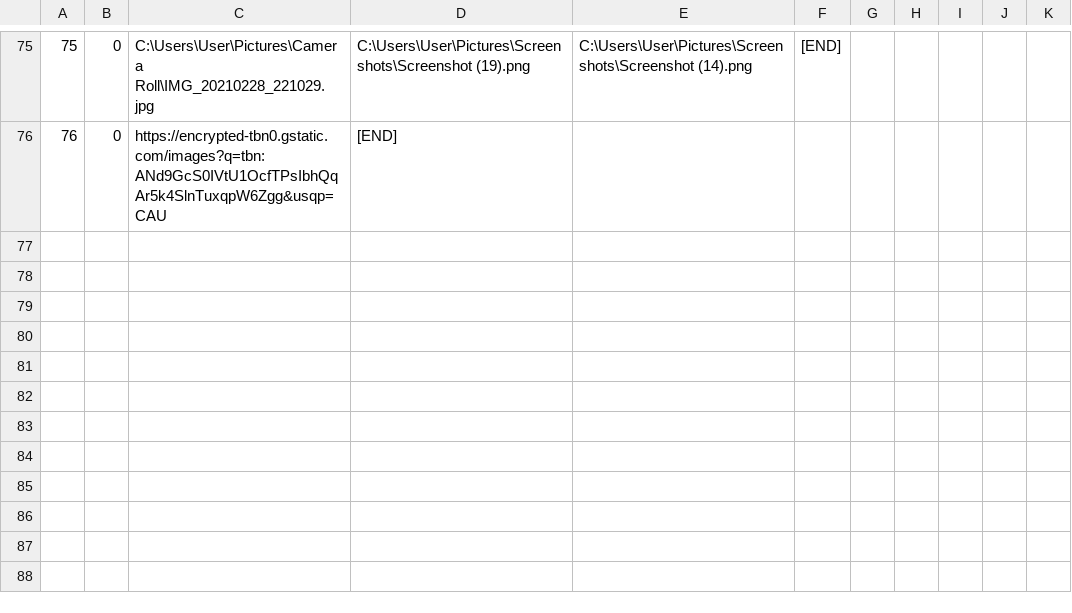
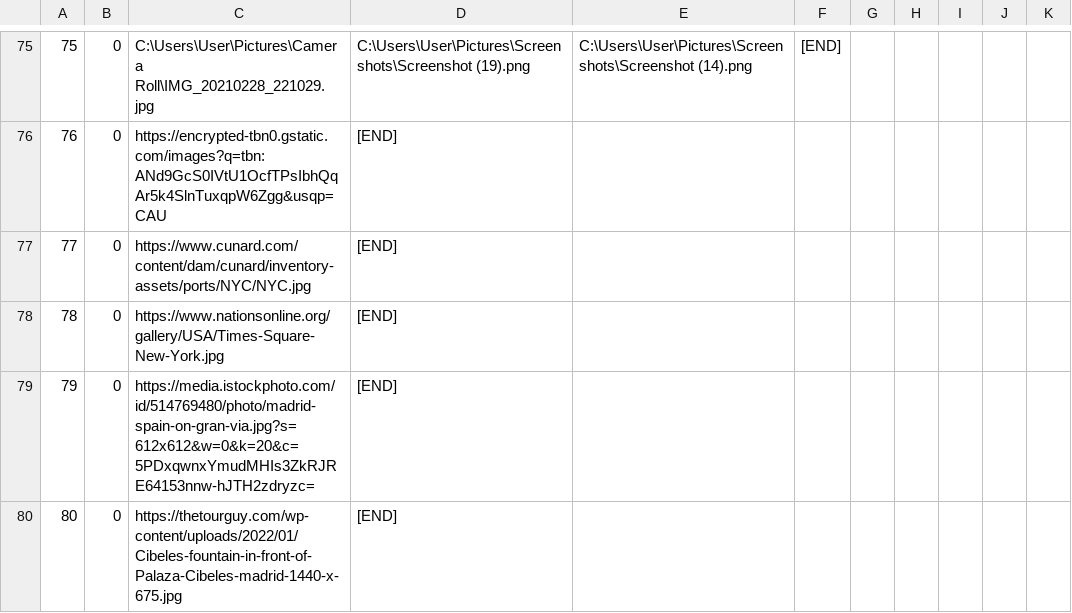
Before and after one commit to urosjevtic/SIMS-project, a CSV file: InitialProject/InitialProject/Resources/Data/images.csv, drawn as a sheet; only a part is shown, gaps mark what is left out; the diff names each change by its address in the sheet, - before the commit and + after, or states it on an @@ line.

```diff
--- a/InitialProject/InitialProject/Resources/Data/images.csv
+++ b/InitialProject/InitialProject/Resources/Data/images.csv
+row 77: 77 | 0 | https://www.cunard.com/content/dam/cunard/inventory-assets/ports/NYC/NYC.jpg | [END]
+row 78: 78 | 0 | https://www.nationsonline.org/gallery/USA/Times-Square-New-York.jpg | [END]
+row 79: 79 | 0 | https://media.istockphoto.com/id/514769480/photo/madrid-spain-on-gran-via.jpg?s=612x612&w=0&k=20&c=5PDxqwnxYmudMHIs3ZkRJRE64153nnw-hJTH2zdryzc= | [END]
+row 80: 80 | 0 | https://thetourguy.com/wp-content/uploads/2022/01/Cibeles-fountain-in-front-of-Palaza-Cibeles-madrid-1440-x-675.jpg | [END]
```
Also changed, not shown: InitialProject/InitialProject/Resources/Data/checkPoints.csv, InitialProject/InitialProject/Resources/Data/shortTourRequests.csv, 27 other files.
